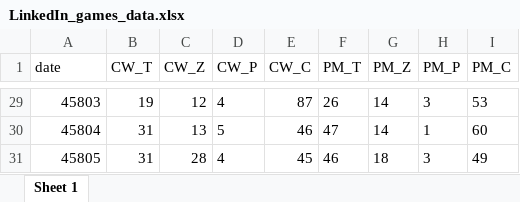
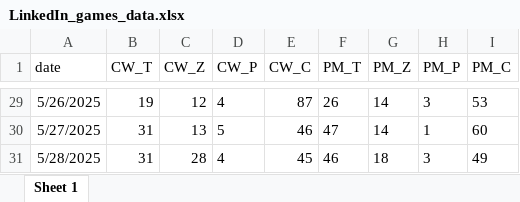
Before and after one commit to Hochinwei/PersonalWebsite, an Excel workbook: projects/LinkedIn_games/LinkedIn_games_data.xlsx, sheet Sheet 1, drawn as a sheet; only a part is shown, gaps mark what is left out; values as stored, in another font and other column widths than the file's, no borders; the diff covers the shown part only; the diff names each change by its address in the sheet, - before the commit and + after, or states it on an @@ line.

```diff
--- a/projects/LinkedIn_games/LinkedIn_games_data.xlsx (sheet Sheet 1)
+++ b/projects/LinkedIn_games/LinkedIn_games_data.xlsx (sheet Sheet 1)
-A29 (date): 45803
+A29 (date): 5/26/2025
-A30 (date): 45804
+A30 (date): 5/27/2025
-A31 (date): 45805
+A31 (date): 5/28/2025
```
Also changed, not shown: other rows of this sheet.
